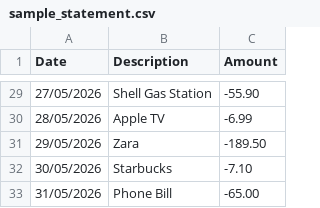
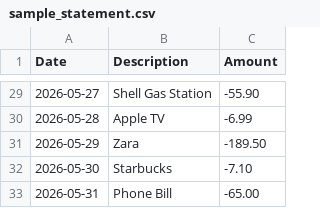
Before and after one commit to roysond/nosyormi, a CSV file: sample-data/sample_statement.csv, drawn as a sheet; only a part is shown, gaps mark what is left out; the diff covers the shown part only.

Commit message:
feat(timeseries): adaptive time-series endpoint with daily/monthly/yearly granularity + fix CSV date parsing

```diff
--- a/sample-data/sample_statement.csv
+++ b/sample-data/sample_statement.csv
@@ -29,5 +29,5 @@ Date,Description,Amount
-27/05/2026,Shell Gas Station,-55.90
-28/05/2026,Apple TV,-6.99
-29/05/2026,Zara,-189.50
-30/05/2026,Starbucks,-7.10
-31/05/2026,Phone Bill,-65.00
+2026-05-27,Shell Gas Station,-55.90
+2026-05-28,Apple TV,-6.99
+2026-05-29,Zara,-189.50
+2026-05-30,Starbucks,-7.10
+2026-05-31,Phone Bill,-65.00
```
Also changed, not shown: 27 edited cells elsewhere in this file, 8 other files.
